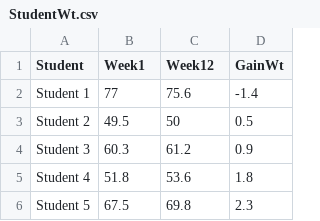
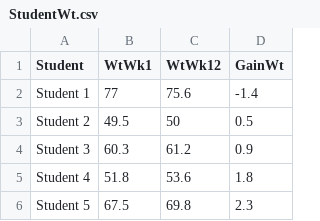
Before and after one commit to PeterKDunn/SRMData, a CSV file: data-raw/StudentWt.csv, drawn as a sheet; only a part is shown.

```diff
--- a/data-raw/StudentWt.csv
+++ b/data-raw/StudentWt.csv
@@ -1,2 +1,2 @@
-"Student","Week1","Week12","GainWt"
+"Student","WtWk1","WtWk12","GainWt"
 "Student 1",77,75.6,-1.4
```
Also changed, not shown: 2 other files.
